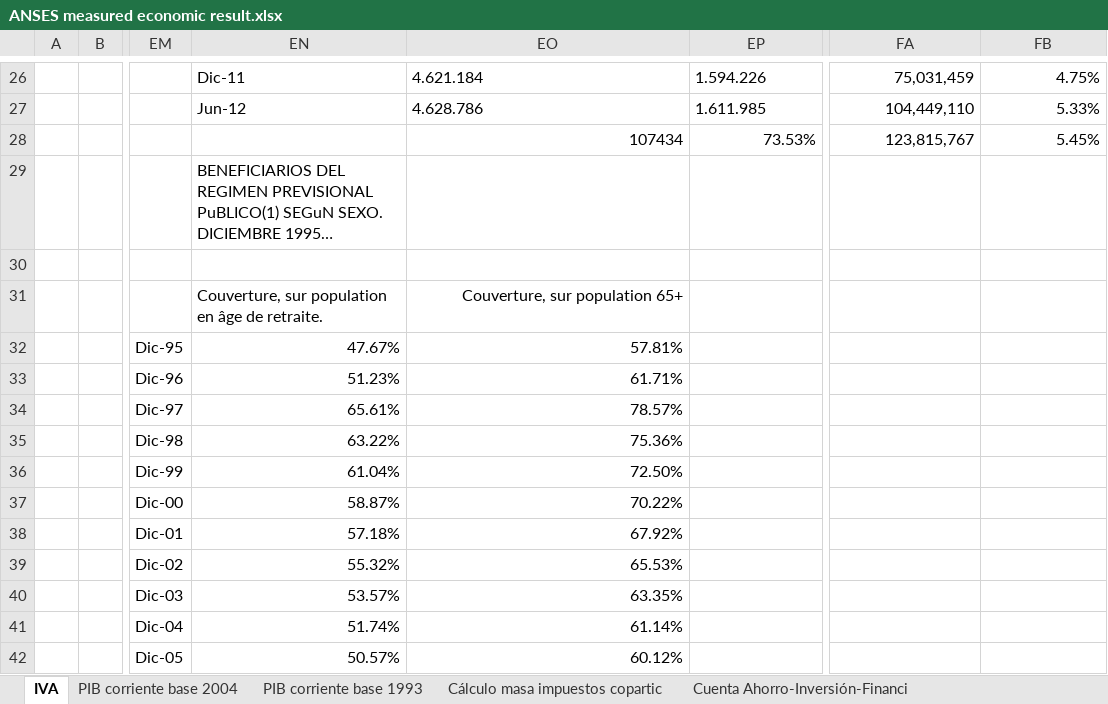
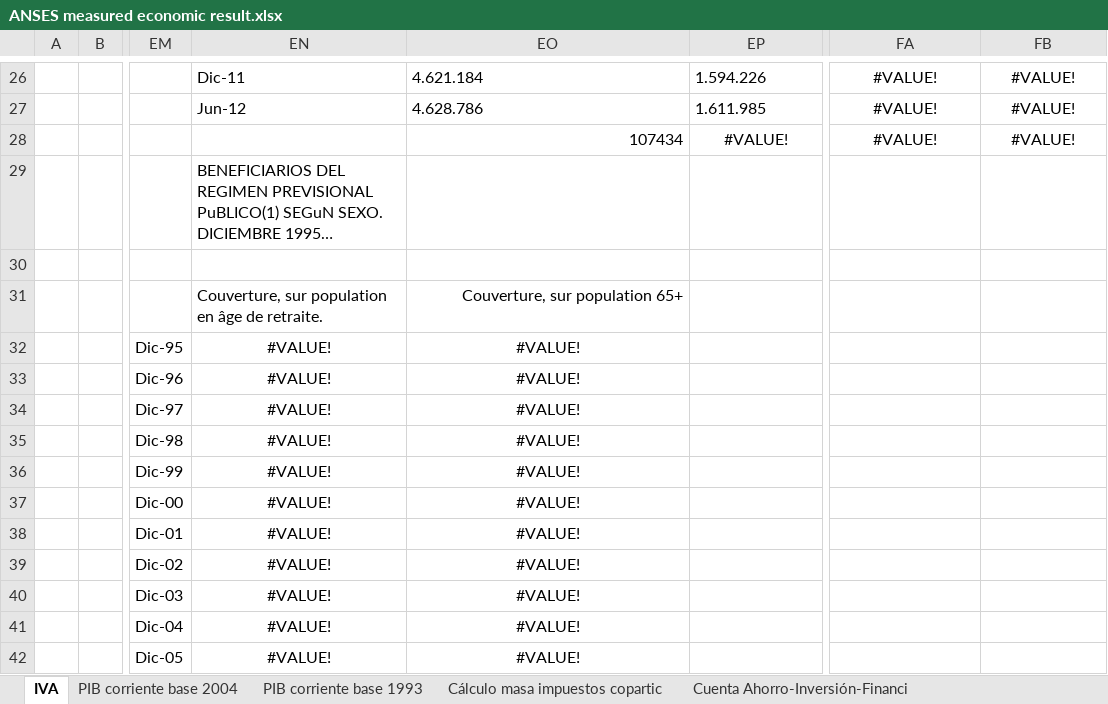
Before and after one commit to leonardo-calcagno/MISSAR, an Excel workbook: Excel_files_for_MISSAR/ANSES measured economic result.xlsx, sheet IVA, drawn as a sheet; only a part is shown, gaps mark what is left out; long unchanged cells end in …; values as stored, in another font and other column widths than the file's, no borders; charts and pictures not drawn; the diff covers the shown part only; the diff names each change by its address in the sheet, - before the commit and + after, or states it on an @@ line.

```diff
--- a/Excel_files_for_MISSAR/ANSES measured economic result.xlsx (sheet IVA)
+++ b/Excel_files_for_MISSAR/ANSES measured economic result.xlsx (sheet IVA)
-FA26:FB28 alignment: right
+FA26:FB28 alignment: center
-FA26: 75,031,459
+FA26: #VALUE!
-FB26: 4.75%
+FB26: #VALUE!
-FA27: 104,449,110
+FA27: #VALUE!
-FB27: 5.33%
+FB27: #VALUE!
-EP28: 73.53%
+EP28: #VALUE!
-EP28 alignment: right
+EP28 alignment: center
-FA28: 123,815,767
+FA28: #VALUE!
-FB28: 5.45%
+FB28: #VALUE!
-EN32: 47.67%
+EN32: #VALUE!
-EN32:EO42 alignment: right
+EN32:EO42 alignment: center
-EO32: 57.81%
+EO32: #VALUE!
-EN33: 51.23%
+EN33: #VALUE!
-EO33: 61.71%
+EO33: #VALUE!
-EN34: 65.61%
+EN34: #VALUE!
-EO34: 78.57%
+EO34: #VALUE!
-EN35: 63.22%
+EN35: #VALUE!
-EO35: 75.36%
+EO35: #VALUE!
-EN36: 61.04%
+EN36: #VALUE!
-EO36: 72.50%
+EO36: #VALUE!
-EN37: 58.87%
+EN37: #VALUE!
-EO37: 70.22%
+EO37: #VALUE!
-EN38: 57.18%
+EN38: #VALUE!
-EO38: 67.92%
+EO38: #VALUE!
-EN39: 55.32%
+EN39: #VALUE!
-EO39: 65.53%
+EO39: #VALUE!
-EN40: 53.57%
+EN40: #VALUE!
-EO40: 63.35%
+EO40: #VALUE!
-EN41: 51.74%
+EN41: #VALUE!
-EO41: 61.14%
+EO41: #VALUE!
-EN42: 50.57%
+EN42: #VALUE!
-EO42: 60.12%
+EO42: #VALUE!
```
Also changed, not shown: 57 edited cells and cell formats elsewhere in this sheet, sheet Cuenta Ahorro-Inversión-Financi, sheet PIB corriente base 2004, sheet PIB corriente base 1993, other sheet tabs, formulas that keep their value, charts or pictures, 2 other files.
